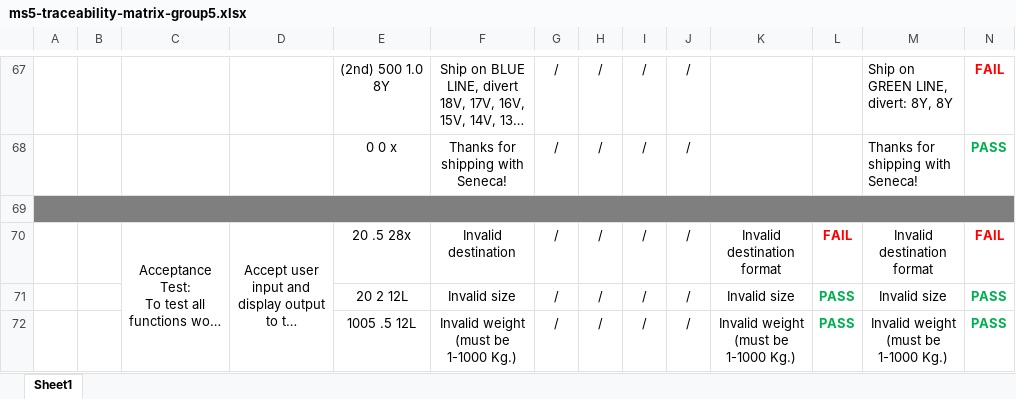
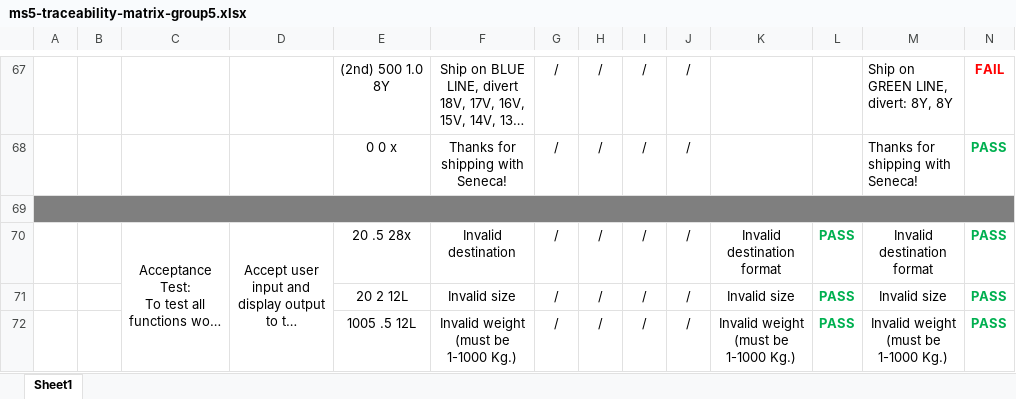
Before and after one commit to 808azad/Delivery-Logistics, an Excel workbook: Documents/Testing/TestsDocuments/ms5/ms5-traceability-matrix-group5.xlsx, sheet Sheet1, drawn as a sheet; only a part is shown, gaps mark what is left out; long unchanged cells end in …; values as stored, in another font and other column widths than the file's, no borders; the diff names each change by its address in the sheet, - before the commit and + after, or states it on an @@ line.

Commit message:
Update Traceability Matrix Report for MS5

```diff
--- a/Documents/Testing/TestsDocuments/ms5/ms5-traceability-matrix-group5.xlsx (sheet Sheet1)
+++ b/Documents/Testing/TestsDocuments/ms5/ms5-traceability-matrix-group5.xlsx (sheet Sheet1)
-L70: FAIL
+L70: PASS
-L70 text colour: #FF0000
+L70 text colour: #00B050
-N70: FAIL
+N70: PASS
-N70 text colour: #FF0000
+N70 text colour: #00B050
```
